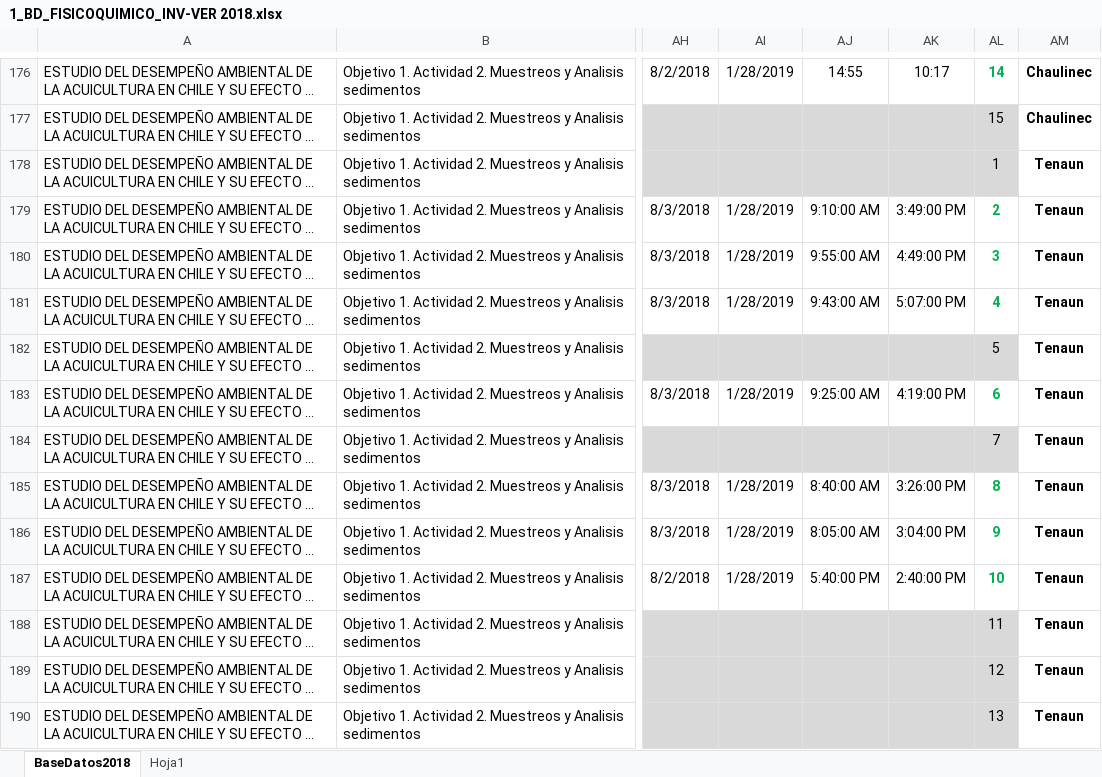
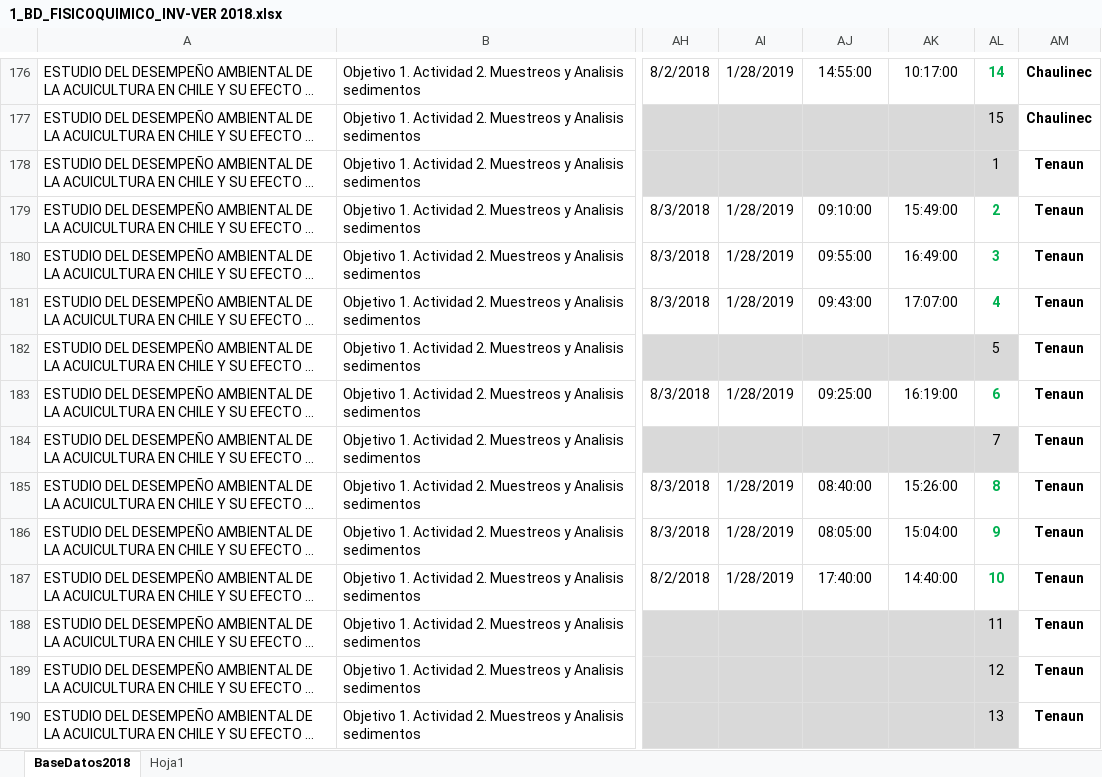
Before and after one commit to pcorfoabarzua/DATA_AMBIENTALES, an Excel workbook: Proyecto Seguimiento Ambiental/2018_P656/1_BD_FISICOQUIMICO_INV-VER 2018.xlsx, sheet BaseDatos2018, drawn as a sheet; only a part is shown, gaps mark what is left out; long unchanged cells end in …; values as stored, in another font and other column widths than the file's, no borders; the diff covers the shown part only; the diff names each change by its address in the sheet, - before the commit and + after, or states it on an @@ line.

Commit message:
Mejora de datos de Fisico Quimicos 2012 - 2019

```diff
--- a/Proyecto Seguimiento Ambiental/2018_P656/1_BD_FISICOQUIMICO_INV-VER 2018.xlsx (sheet BaseDatos2018)
+++ b/Proyecto Seguimiento Ambiental/2018_P656/1_BD_FISICOQUIMICO_INV-VER 2018.xlsx (sheet BaseDatos2018)
-AJ176: 14:55
+AJ176: 14:55:00
-AK176: 10:17
+AK176: 10:17:00
-AJ179: 9:10:00 AM
+AJ179: 09:10:00
-AK179: 3:49:00 PM
+AK179: 15:49:00
-AJ180: 9:55:00 AM
+AJ180: 09:55:00
-AK180: 4:49:00 PM
+AK180: 16:49:00
-AJ181: 9:43:00 AM
+AJ181: 09:43:00
-AK181: 5:07:00 PM
+AK181: 17:07:00
-AJ183: 9:25:00 AM
+AJ183: 09:25:00
-AK183: 4:19:00 PM
+AK183: 16:19:00
-AJ185: 8:40:00 AM
+AJ185: 08:40:00
-AK185: 3:26:00 PM
+AK185: 15:26:00
-AJ186: 8:05:00 AM
+AJ186: 08:05:00
-AK186: 3:04:00 PM
+AK186: 15:04:00
-AJ187: 5:40:00 PM
+AJ187: 17:40:00
-AK187: 2:40:00 PM
+AK187: 14:40:00
```
Also changed, not shown: 357 edited cells elsewhere in this sheet, 15 other files.
